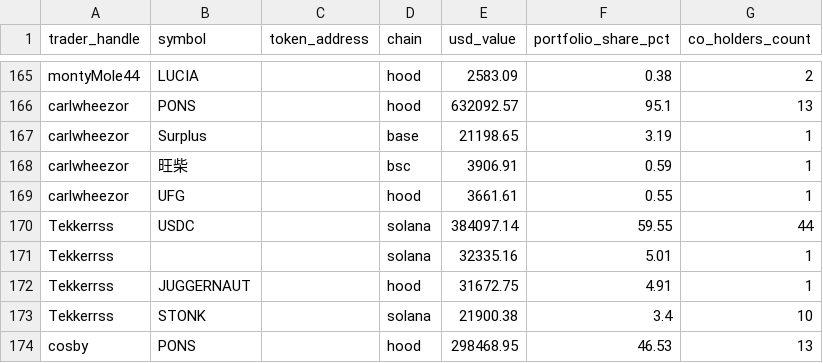
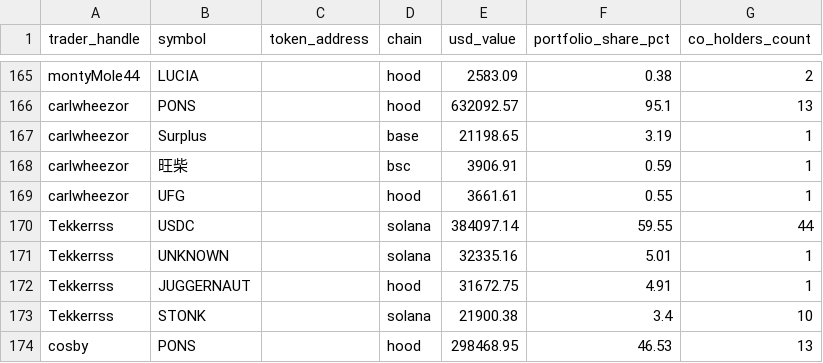
Before and after one commit to anglee0323/fomo-top100-traders, a CSV file: data/tokens_holdings.csv, drawn as a sheet; only a part is shown, gaps mark what is left out.

Commit message:
fix(data): sanitize missing token symbols and unrecorded profile attributes

```diff
--- a/data/tokens_holdings.csv
+++ b/data/tokens_holdings.csv
@@ -170,3 +170,3 @@ carlwheezor,UFG,,hood,3661.61,0.55,1
 Tekkerrss,USDC,,solana,384097.14,59.55,44
-Tekkerrss,,,solana,32335.16,5.01,1
+Tekkerrss,UNKNOWN,,solana,32335.16,5.01,1
 Tekkerrss,JUGGERNAUT,,hood,31672.75,4.91,1
```
Also changed, not shown: data/traders_profiles.csv, 2 other files.
